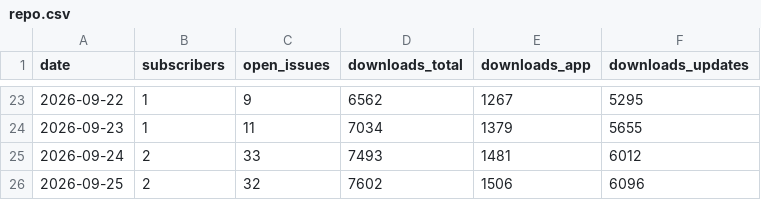
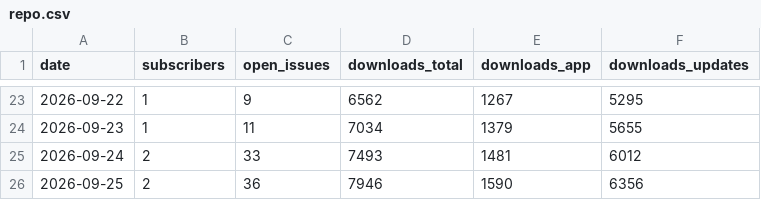
Before and after one commit to TheZwiss/backspace, a CSV file: repo.csv, drawn as a sheet; only a part is shown, gaps mark what is left out.

```diff
--- a/repo.csv
+++ b/repo.csv
@@ -25,2 +25,2 @@ date,subscribers,open_issues,downloads_total,downloads_app,downloads_updates
 2026-09-24,2,33,7493,1481,6012
-2026-09-25,2,32,7602,1506,6096
+2026-09-25,2,36,7946,1590,6356
```
Also changed, not shown: stars.csv, workflows.csv, 1 other file.
